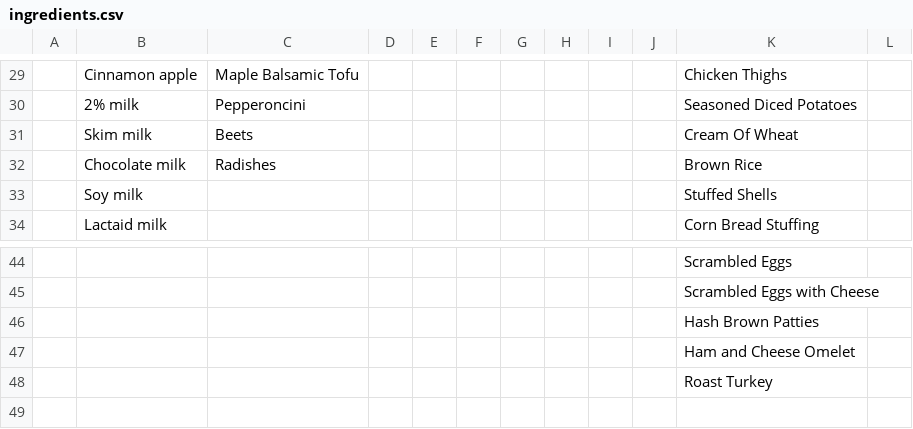
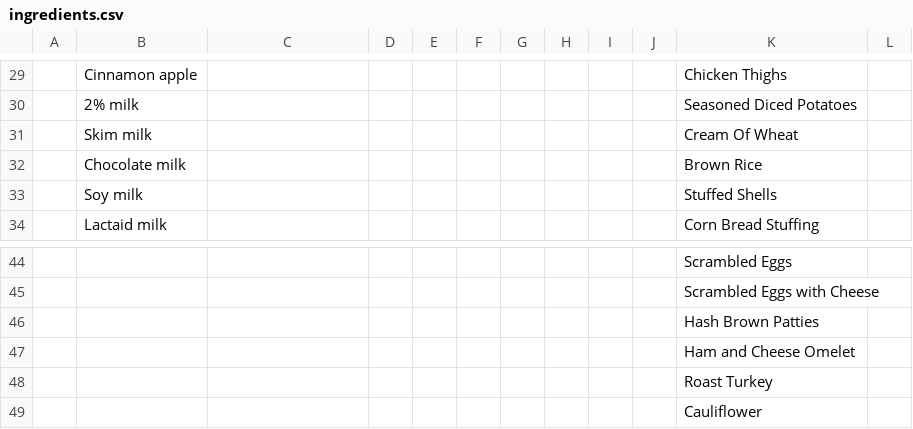
Before and after one commit to Jeloi/middbites, a CSV file: lib/csvs/ingredients.csv, drawn as a sheet; only a part is shown, gaps mark what is left out; the diff covers the shown part only; the diff names each change by its address in the sheet, - before the commit and + after, or states it on an @@ line.

```diff
--- a/lib/csvs/ingredients.csv
+++ b/lib/csvs/ingredients.csv
-C29: Maple Balsamic Tofu
+C29: (empty)
-C30: Pepperoncini
+C30: (empty)
-C31: Beets
+C31: (empty)
-C32: Radishes
+C32: (empty)
+row 49:  |  |  |  |  |  |  |  |  |  | Cauliflower
```
Also changed, not shown: 28 edited cells elsewhere in this file.
